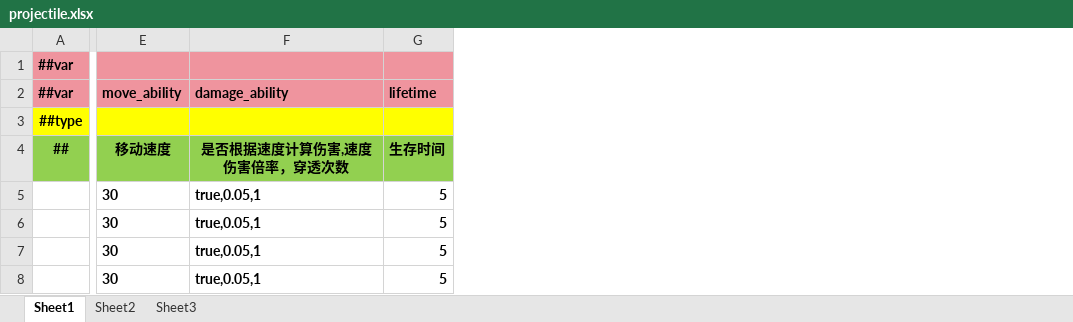
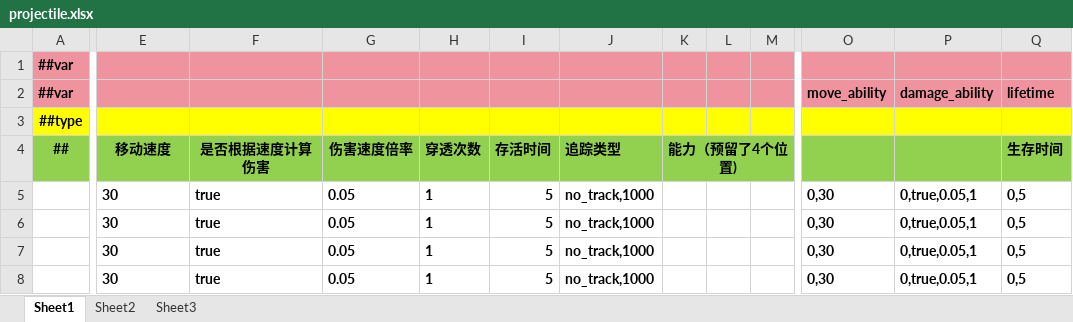
Before and after one commit to INSSRumia/TEngine, an Excel workbook: Configs/GameConfig/Datas/projectile.xlsx, sheet Sheet1, drawn as a sheet; only a part is shown, gaps mark what is left out; values as stored, in another font and other column widths than the file's, no borders; removed rows and columns are numbered as before the commit, all else as after; the diff covers the shown part only; the diff names each change by its address in the sheet, - before the commit and + after, or states it on an @@ line.

```diff
--- a/Configs/GameConfig/Datas/projectile.xlsx (sheet Sheet1)
+++ b/Configs/GameConfig/Datas/projectile.xlsx (sheet Sheet1)
-column F, rows 2-8: damage_ability |  | 是否根据速度计算伤害,速度伤害倍率，穿透次数 | true,0.05,1 | true,0.05,1 | true,0.05,1 | true,0.05,1
+column F, rows 4-8: 是否根据速度计算伤害 | true | true | true | true
+column G, rows 4-8: 伤害速度倍率 | 0.05 | 0.05 | 0.05 | 0.05
+column H, rows 4-8: 穿透次数 | 1 | 1 | 1 | 1
+column J, rows 4-8: 追踪类型 | no_track,1000 | no_track,1000 | no_track,1000 | no_track,1000
+column K, row 4: 能力（预留了4个位置)
+column L, empty
+column M, empty
+column O, rows 2-8: move_ability |  |  | 0,30 | 0,30 | 0,30 | 0,30
+column P, rows 2-8: damage_ability |  |  | 0,true,0.05,1 | 0,true,0.05,1 | 0,true,0.05,1 | 0,true,0.05,1
+column Q, rows 2-8: lifetime |  | 生存时间 | 0,5 | 0,5 | 0,5 | 0,5
-E2: move_ability
+E2: (empty)
-I2: lifetime
+I2: (empty)
-I4: 生存时间
+I4: 存活时间
```
Also changed, not shown: 1 added column elsewhere in this sheet, formulas that keep their value, Configs/GameConfig/Datas/equip.xlsx, 14 other files.
